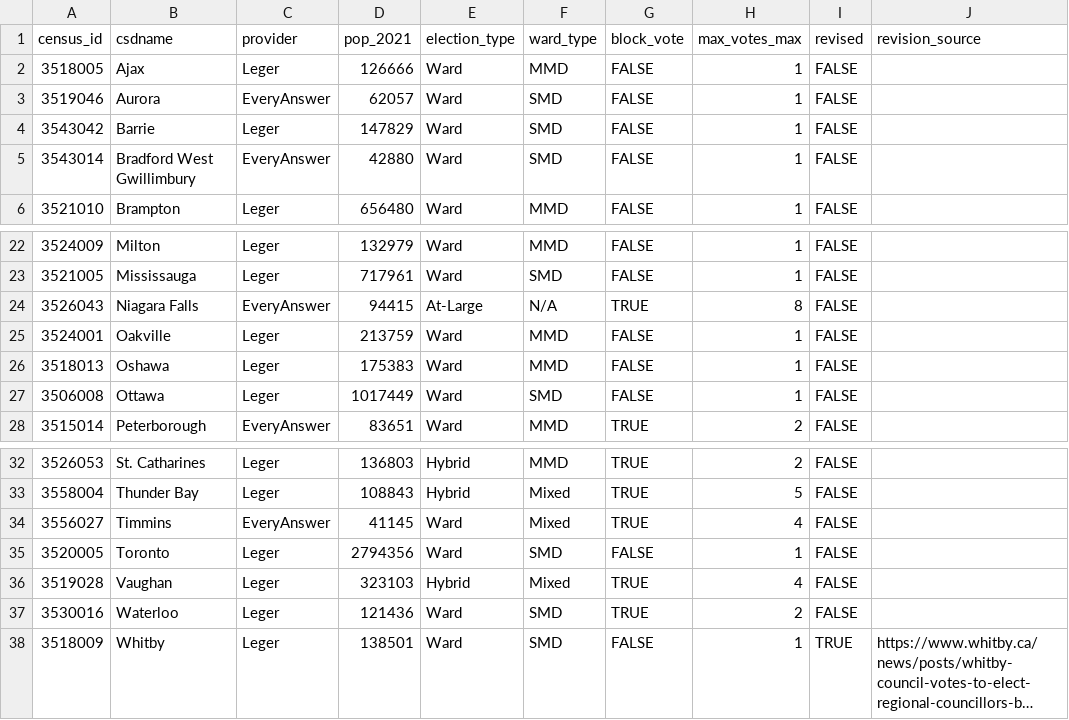
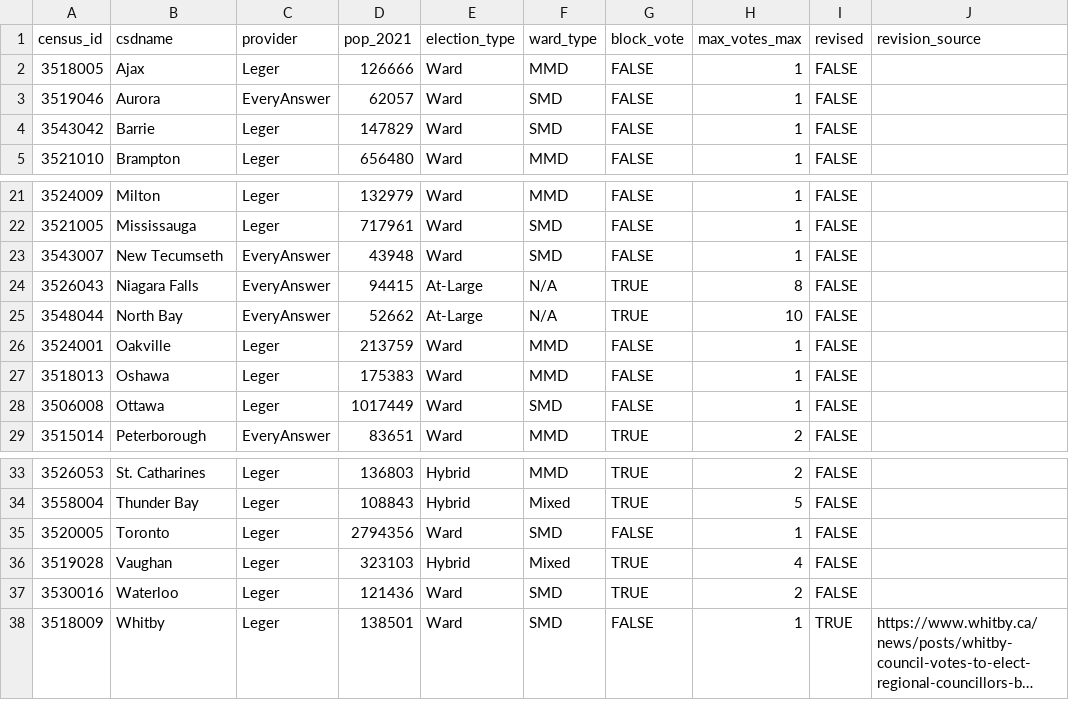
Before and after one commit to canadian-municipal-barometer/on26-candidate-data, a CSV file: notes/election-type-ward-type.csv, drawn as a sheet; only a part is shown, gaps mark what is left out; long unchanged cells end in …; removed rows and columns are numbered as before the commit, all else as after; the diff names each change by its address in the sheet, - before the commit and + after, or states it on an @@ line.

```diff
--- a/notes/election-type-ward-type.csv
+++ b/notes/election-type-ward-type.csv
-row 5: 3543014 | Bradford West Gwillimbury | EveryAnswer | 42880 | Ward | SMD | FALSE | 1 | FALSE
+row 23: 3543007 | New Tecumseth | EveryAnswer | 43948 | Ward | SMD | FALSE | 1 | FALSE
+row 25: 3548044 | North Bay | EveryAnswer | 52662 | At-Large | N/A | TRUE | 10 | FALSE
-row 34: 3556027 | Timmins | EveryAnswer | 41145 | Ward | Mixed | TRUE | 4 | FALSE
```
Also changed, not shown: notes/council-races.csv, notes/councillor-election-structure.csv, 2 other files.
